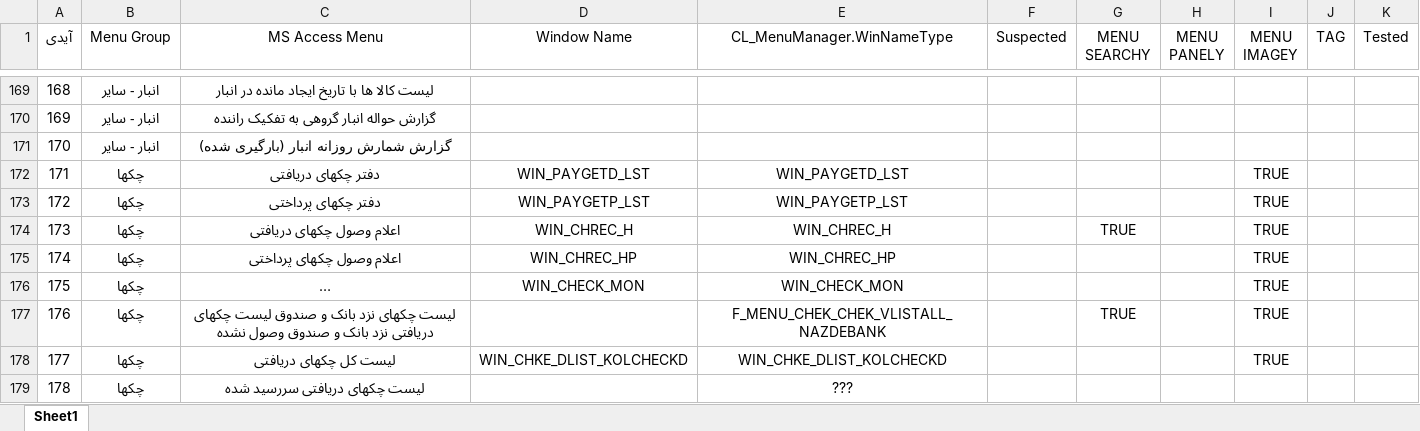
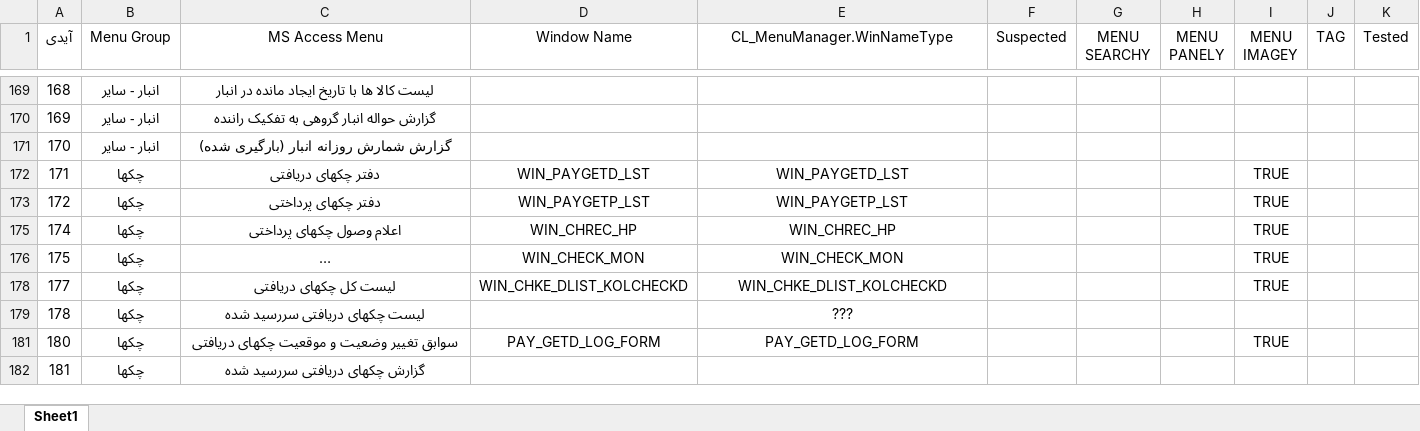
Before and after one commit to mojtabahakimian/MrCorrect, an Excel workbook: Doc/Mr Correct Menu.xlsx, sheet Sheet1, drawn as a sheet; only a part is shown, gaps mark what is left out; the shorter side is filled out with more unchanged rows; long unchanged cells end in …; values as stored, in another font and other column widths than the file's, no borders; the diff covers the shown part only; the diff names each change by its address in the sheet, - before the commit and + after, or states it on an @@ line.

```diff
--- a/Doc/Mr Correct Menu.xlsx (sheet Sheet1)
+++ b/Doc/Mr Correct Menu.xlsx (sheet Sheet1)
@@ row 174 hidden: 173 | چکها | اعلام وصول چکهای دریافتی | WIN_CHREC_H | WIN_CHREC_H |  | TRUE |  | TRUE @@
@@ row 177 hidden: 176 | چکها | لیست چکهای نزد بانک و صندوق لیست چکهای دریافتی نزد بانک و صندوق وصول نشده |  | F_MENU_CHEK_CHEK_VLISTALL_NAZDEBANK |  | TRUE |  | TRUE @@
```
Also changed, not shown: 41 hidden or unhidden rows elsewhere in this sheet, 33 other files.
